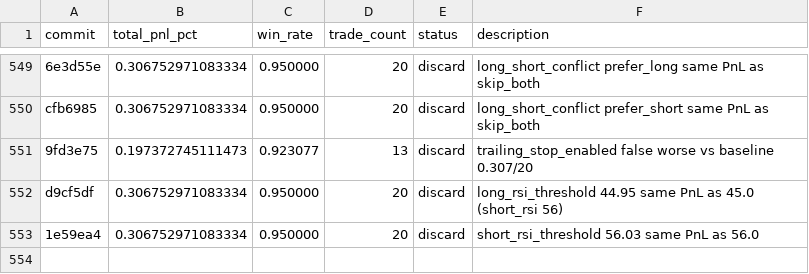
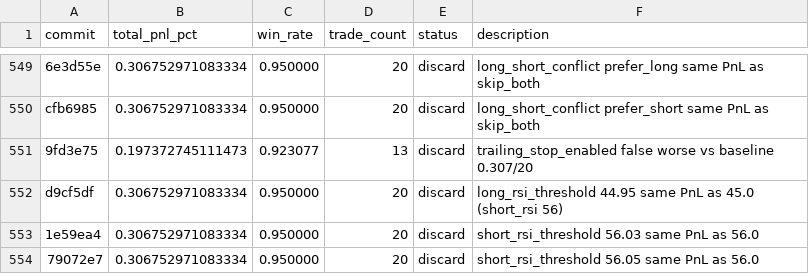
Before and after one commit to RishiJain905/autoresearch, a TSV file: results.tsv, drawn as a sheet; only a part is shown, gaps mark what is left out.

```diff
--- a/results.tsv
+++ b/results.tsv
@@ -553 +553,2 @@ d9cf5df	0.306752971083334	0.950000	20	discard	long_rsi_threshold 44.95 same PnL
 1e59ea4	0.306752971083334	0.950000	20	discard	short_rsi_threshold 56.03 same PnL as 56.0
+79072e7	0.306752971083334	0.950000	20	discard	short_rsi_threshold 56.05 same PnL as 56.0
```
